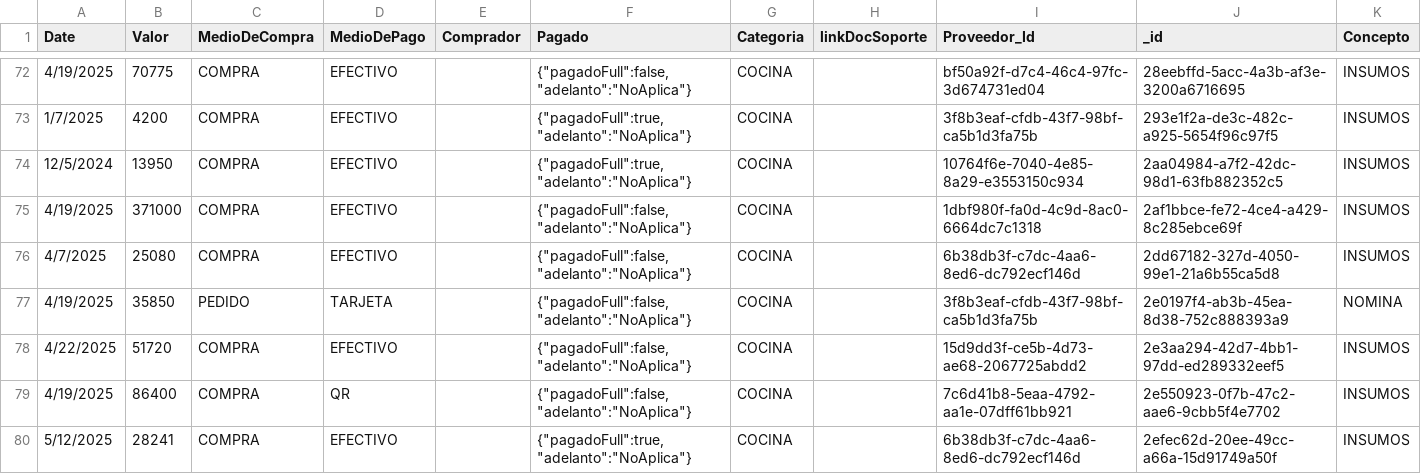
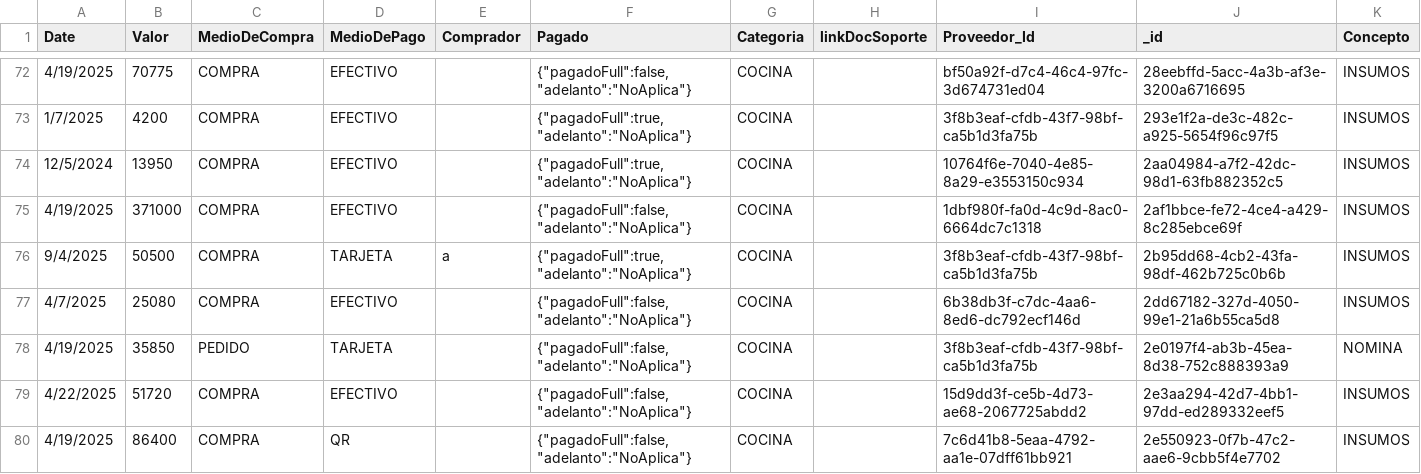
Before and after one commit to AlejoC137/proyectocafeweb, a CSV file: src/supaBaseRows/Compras_rows.csv, drawn as a sheet; only a part is shown, gaps mark what is left out; the shorter side is filled out with more unchanged rows; the diff names each change by its address in the sheet, - before the commit and + after, or states it on an @@ line.

```diff
--- a/src/supaBaseRows/Compras_rows.csv
+++ b/src/supaBaseRows/Compras_rows.csv
+row 76: 9/4/2025 | 50500 | COMPRA | TARJETA | a | {"pagadoFull":true,"adelanto":"NoAplica"} | COCINA |  | 3f8b3eaf-cfdb-43f7-98bf-ca5b1d3fa75b | 2b95dd68-4cb2-43fa-98df-462b725c0b6b | INSUMOS
```
Also changed, not shown: src/supaBaseRows/ProduccionInterna_rows.csv, src/supaBaseRows/Proveedores_rows.csv, 12 other files.
